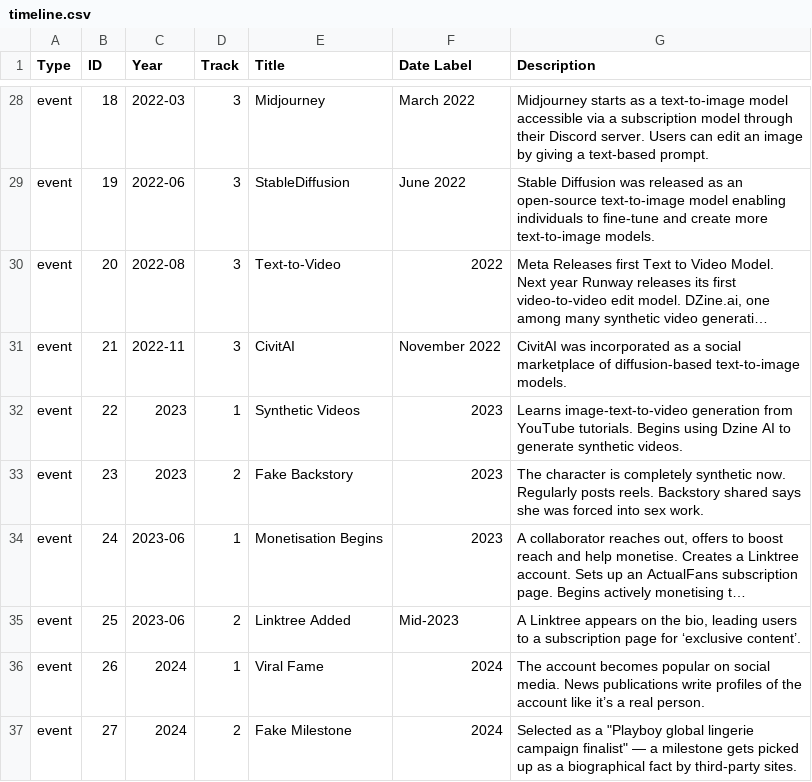
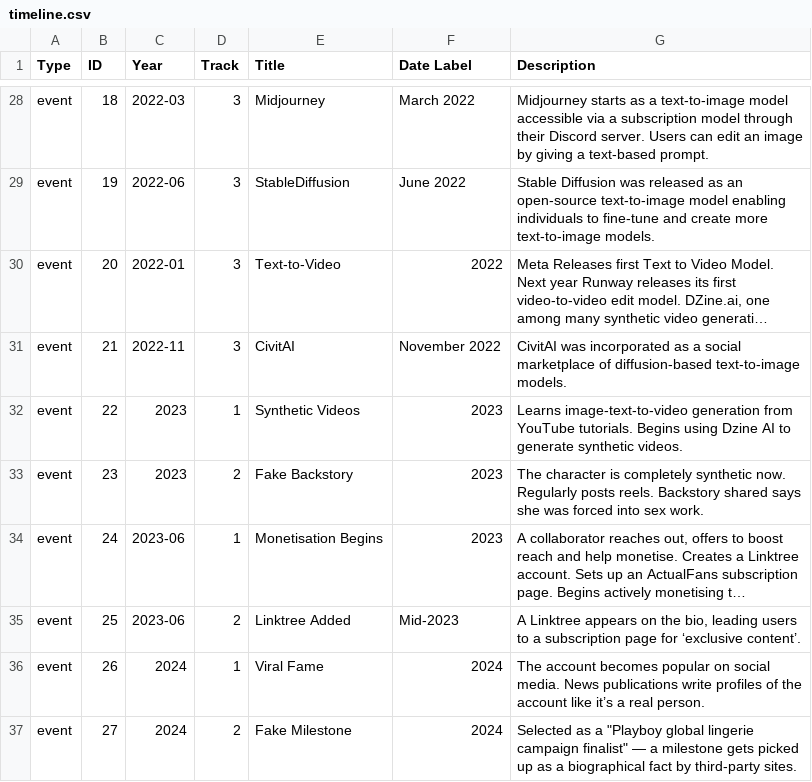
Before and after one commit to strangerobot/Boom-Timeline-Visualisation, a CSV file: public/timeline.csv, drawn as a sheet; only a part is shown, gaps mark what is left out; long unchanged cells end in …; the diff names each change by its address in the sheet, - before the commit and + after, or states it on an @@ line.

Commit message:
fix: update timeline CSV path and correct event timestamp entry

```diff
--- a/public/timeline.csv
+++ b/public/timeline.csv
-C30 (Year): 2022-08
+C30 (Year): 2022-01
```
Also changed, not shown: 1 other file.
